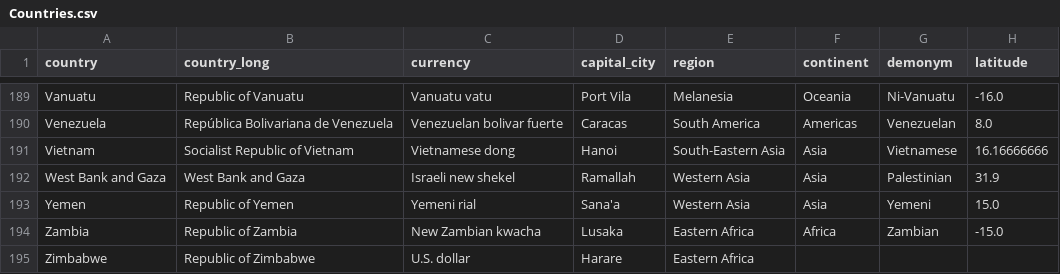
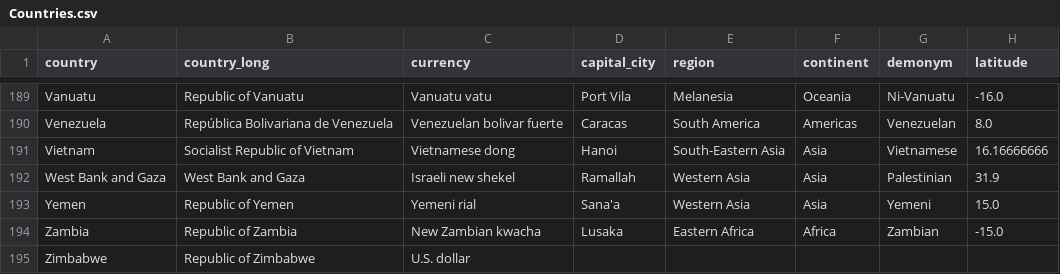
Before and after one commit to shivamdevraj02/Panda, a CSV file: Countries.csv, drawn as a sheet; only a part is shown, gaps mark what is left out; the diff names each change by its address in the sheet, - before the commit and + after, or states it on an @@ line.

Commit message:
Clean up Zimbabwe entry in Countries.csv
Removed additional data columns for Zimbabwe.

```diff
--- a/Countries.csv
+++ b/Countries.csv
-D195 (capital_city): Harare
+D195 (capital_city): (empty)
-E195 (region): Eastern Africa
+E195 (region): (empty)
```
